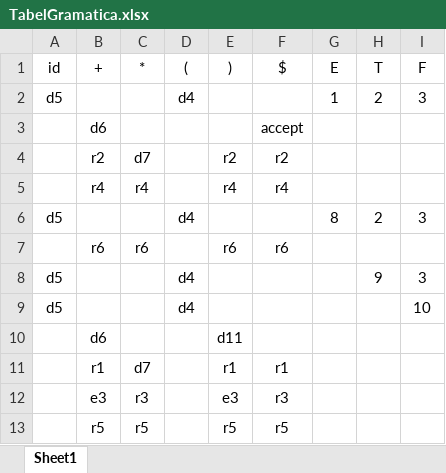
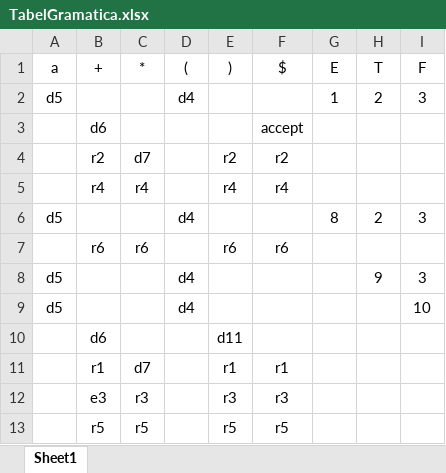
Before and after one commit to adrianbunea/python-scripts, an Excel workbook: Pushdown Automata/TabelGramatica.xlsx, sheet Sheet1, drawn as a sheet; values as stored, in another font and other column widths than the file's, no borders; table styles not drawn; the diff names each change by its address in the sheet, - before the commit and + after, or states it on an @@ line.

Commit message:
Finish Pushdown Automata.

```diff
--- a/Pushdown Automata/TabelGramatica.xlsx (sheet Sheet1)
+++ b/Pushdown Automata/TabelGramatica.xlsx (sheet Sheet1)
-A1: id
+A1: a
-E12 ()): e3
+E12 ()): r3
```
Also changed, not shown: 4 other files.
